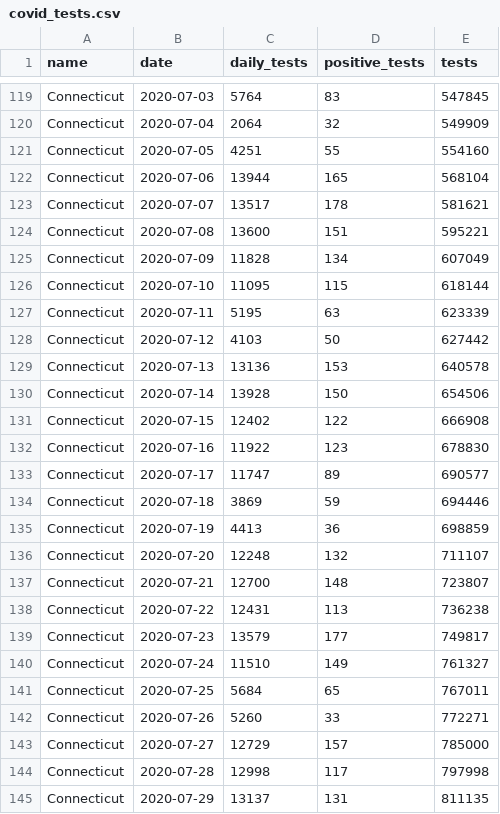
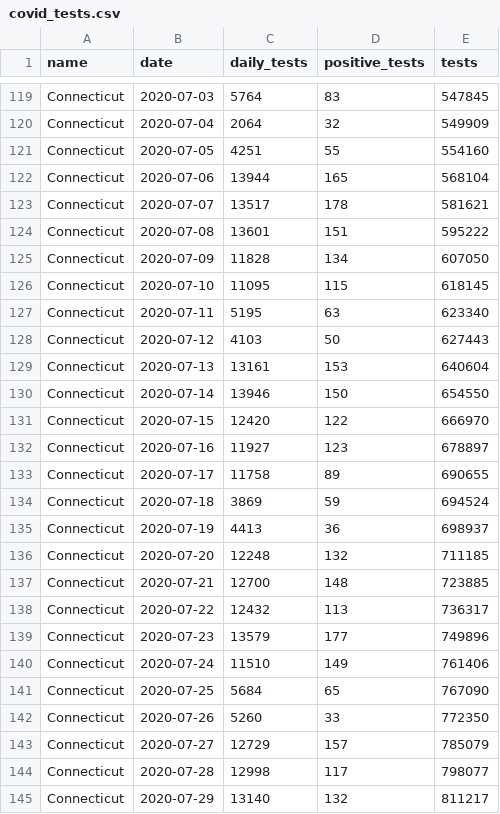
Before and after one commit to CT-Data-Haven/covidpub, a CSV file: input_data/covid_tests.csv, drawn as a sheet; only a part is shown, gaps mark what is left out; the diff covers the shown part only.

```diff
--- a/input_data/covid_tests.csv
+++ b/input_data/covid_tests.csv
@@ -123,23 +123,23 @@ Connecticut,2020-07-06,13944,165,568104
 Connecticut,2020-07-07,13517,178,581621
-Connecticut,2020-07-08,13600,151,595221
-Connecticut,2020-07-09,11828,134,607049
-Connecticut,2020-07-10,11095,115,618144
-Connecticut,2020-07-11,5195,63,623339
-Connecticut,2020-07-12,4103,50,627442
-Connecticut,2020-07-13,13136,153,640578
-Connecticut,2020-07-14,13928,150,654506
-Connecticut,2020-07-15,12402,122,666908
-Connecticut,2020-07-16,11922,123,678830
-Connecticut,2020-07-17,11747,89,690577
-Connecticut,2020-07-18,3869,59,694446
-Connecticut,2020-07-19,4413,36,698859
-Connecticut,2020-07-20,12248,132,711107
-Connecticut,2020-07-21,12700,148,723807
-Connecticut,2020-07-22,12431,113,736238
-Connecticut,2020-07-23,13579,177,749817
-Connecticut,2020-07-24,11510,149,761327
-Connecticut,2020-07-25,5684,65,767011
-Connecticut,2020-07-26,5260,33,772271
-Connecticut,2020-07-27,12729,157,785000
-Connecticut,2020-07-28,12998,117,797998
-Connecticut,2020-07-29,13137,131,811135
+Connecticut,2020-07-08,13601,151,595222
+Connecticut,2020-07-09,11828,134,607050
+Connecticut,2020-07-10,11095,115,618145
+Connecticut,2020-07-11,5195,63,623340
+Connecticut,2020-07-12,4103,50,627443
+Connecticut,2020-07-13,13161,153,640604
+Connecticut,2020-07-14,13946,150,654550
+Connecticut,2020-07-15,12420,122,666970
+Connecticut,2020-07-16,11927,123,678897
+Connecticut,2020-07-17,11758,89,690655
+Connecticut,2020-07-18,3869,59,694524
+Connecticut,2020-07-19,4413,36,698937
+Connecticut,2020-07-20,12248,132,711185
+Connecticut,2020-07-21,12700,148,723885
+Connecticut,2020-07-22,12432,113,736317
+Connecticut,2020-07-23,13579,177,749896
+Connecticut,2020-07-24,11510,149,761406
+Connecticut,2020-07-25,5684,65,767090
+Connecticut,2020-07-26,5260,33,772350
+Connecticut,2020-07-27,12729,157,785079
+Connecticut,2020-07-28,12998,117,798077
+Connecticut,2020-07-29,13140,132,811217
```
Also changed, not shown: 1 added row and 76 edited cells elsewhere in this file, input_data/covid_age_adjusted_race.csv, input_data/covid_county.csv, 1 other file.
